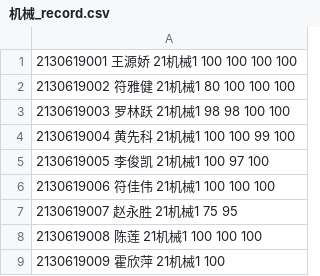
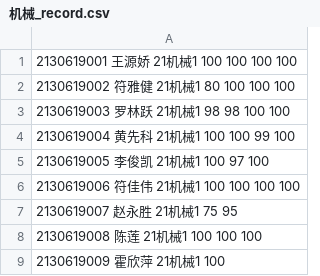
Before and after one commit to wangliang1989/2022spring, a CSV file: homework/机械_record.csv, drawn as a sheet; only a part is shown.

```diff
--- a/homework/机械_record.csv
+++ b/homework/机械_record.csv
@@ -5,3 +5,3 @@
 2130619005 李俊凯 21机械1 100 97 100
-2130619006 符佳伟 21机械1 100 100 100
+2130619006 符佳伟 21机械1 100 100 100 100
 2130619007 赵永胜 21机械1 75 95
```
Also changed, not shown: homework/作业成绩_数据.csv, homework/作业成绩_机械.csv, 5 other files.
